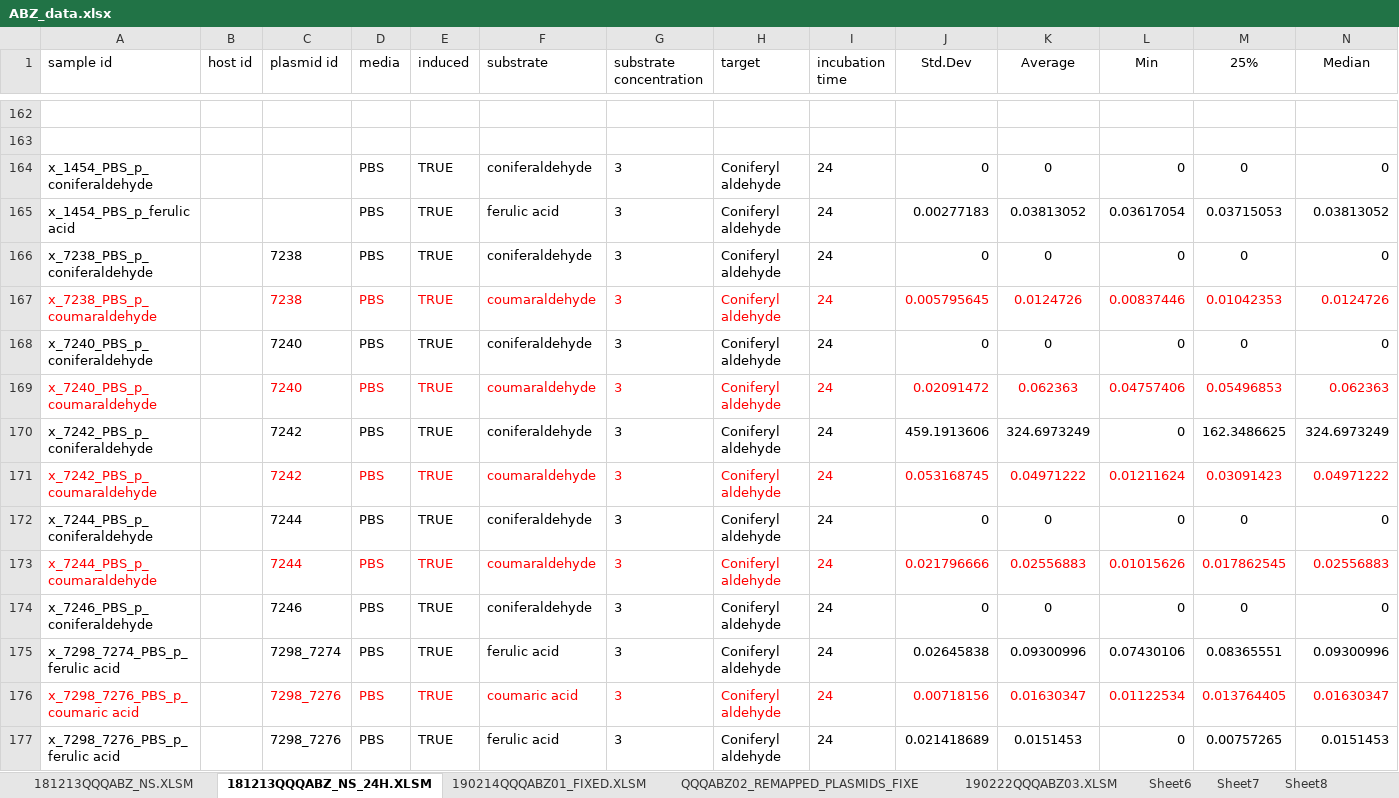
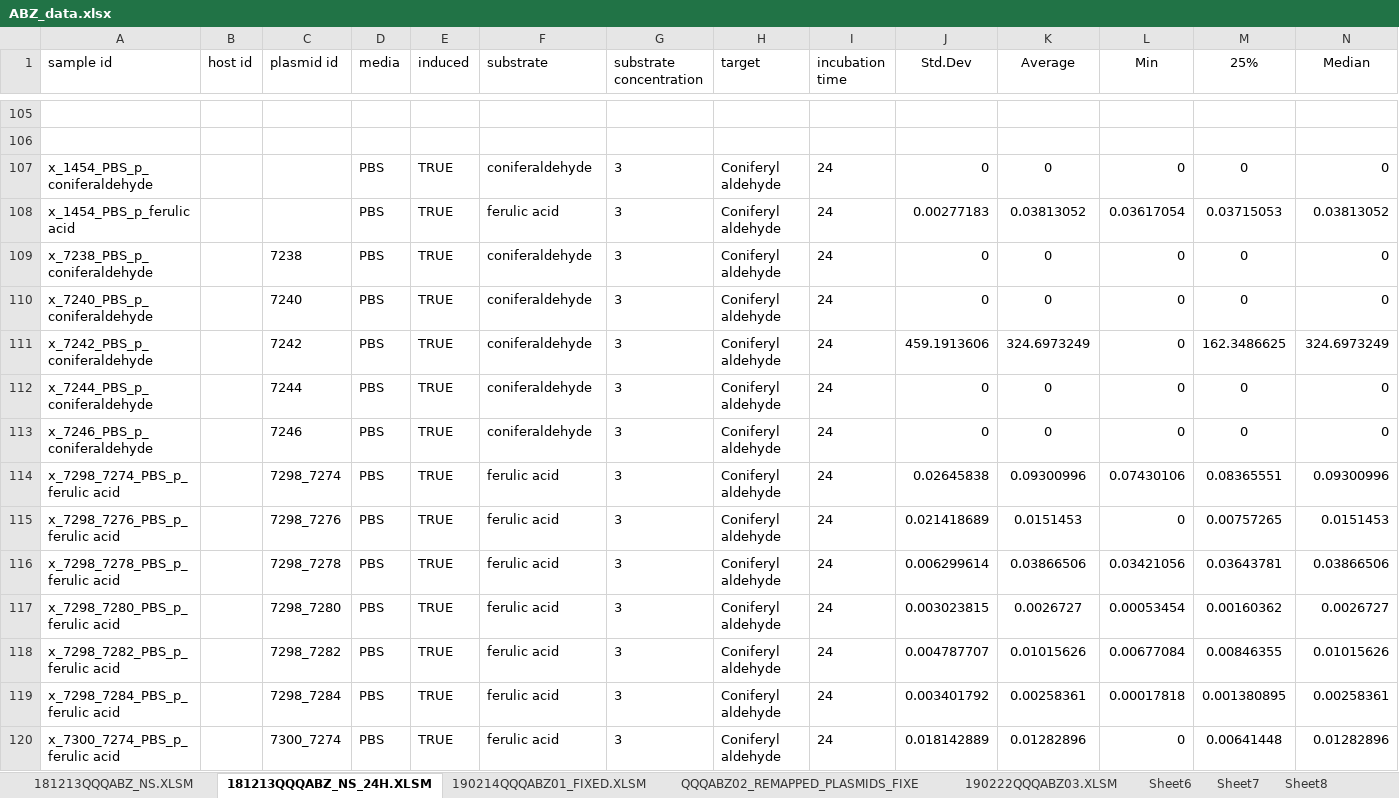
Before and after one commit to neilswainston/biomaterials, an Excel workbook: data/ABZ_data.xlsx, sheet 181213QQQABZ_NS_24H.XLSM, drawn as a sheet; only a part is shown, gaps mark what is left out; the shorter side is filled out with more unchanged rows; values as stored, in another font and other column widths than the file's, no borders; rows hold the shown columns only; the diff covers the shown part only; the diff names each change by its address in the sheet, - before the commit and + after, or states it on an @@ line.

```diff
--- a/data/ABZ_data.xlsx (sheet 181213QQQABZ_NS_24H.XLSM)
+++ b/data/ABZ_data.xlsx (sheet 181213QQQABZ_NS_24H.XLSM)
-row 167: x_7238_PBS_p_coumaraldehyde |  | 7238 | PBS | TRUE | coumaraldehyde | 3 | Coniferyl aldehyde | 24 | 0.005795645 | 0.0124726 | 0.00837446 | 0.01042353 | 0.0124726
-row 169: x_7240_PBS_p_coumaraldehyde |  | 7240 | PBS | TRUE | coumaraldehyde | 3 | Coniferyl aldehyde | 24 | 0.02091472 | 0.062363 | 0.04757406 | 0.05496853 | 0.062363
-row 171: x_7242_PBS_p_coumaraldehyde |  | 7242 | PBS | TRUE | coumaraldehyde | 3 | Coniferyl aldehyde | 24 | 0.053168745 | 0.04971222 | 0.01211624 | 0.03091423 | 0.04971222
-row 173: x_7244_PBS_p_coumaraldehyde |  | 7244 | PBS | TRUE | coumaraldehyde | 3 | Coniferyl aldehyde | 24 | 0.021796666 | 0.02556883 | 0.01015626 | 0.017862545 | 0.02556883
-row 176: x_7298_7276_PBS_p_coumaric acid |  | 7298_7276 | PBS | TRUE | coumaric acid | 3 | Coniferyl aldehyde | 24 | 0.00718156 | 0.01630347 | 0.01122534 | 0.013764405 | 0.01630347
```
Also changed, not shown: 63 removed rows elsewhere in this sheet, sheet 181213QQQABZ_NS.XLSM.
